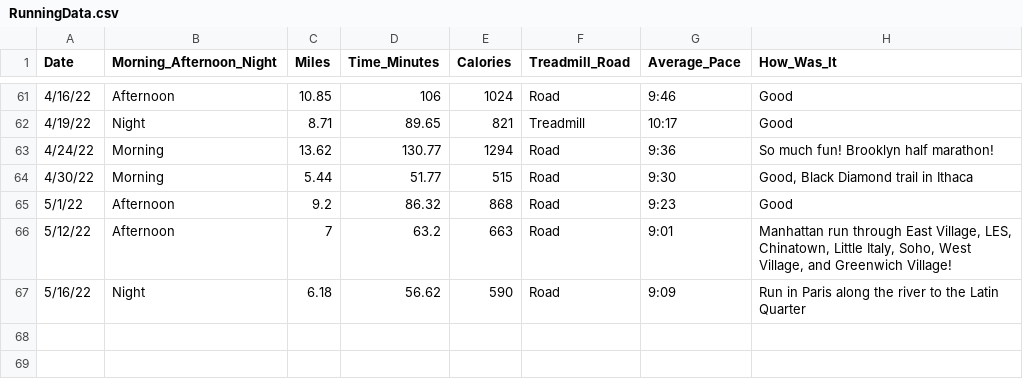
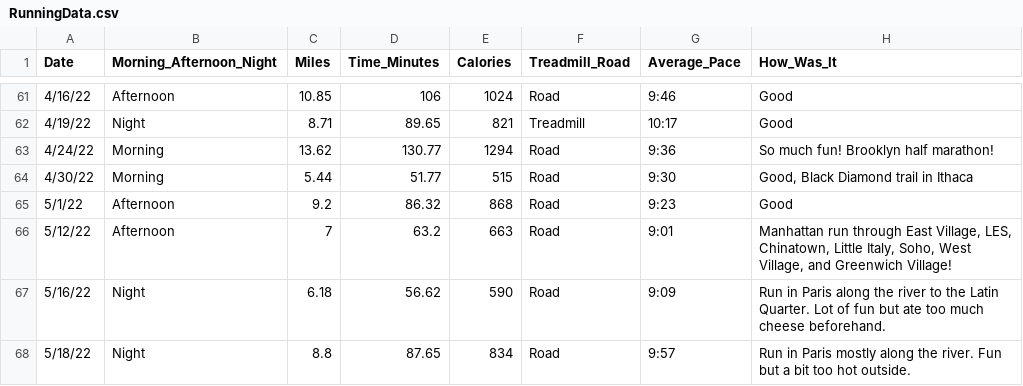
Before and after one commit to sara-venkatraman/Running, a CSV file: RunningData.csv, drawn as a sheet; only a part is shown, gaps mark what is left out.

```diff
--- a/RunningData.csv
+++ b/RunningData.csv
@@ -66,2 +66,3 @@
 5/12/22,Afternoon,7,63.2,663,Road,9:01,"Manhattan run through East Village, LES, Chinatown, Little Italy, Soho, West Village, and Greenwich Village!"
-5/16/22,Night,6.18,56.62,590,Road,9:09,Run in Paris along the river to the Latin Quarter
+5/16/22,Night,6.18,56.62,590,Road,9:09,Run in Paris along the river to the Latin Quarter. Lot of fun but ate too much cheese beforehand.
+5/18/22,Night,8.8,87.65,834,Road,9:57,Run in Paris mostly along the river. Fun but a bit too hot outside.
```
Also changed, not shown: 2 other files.
